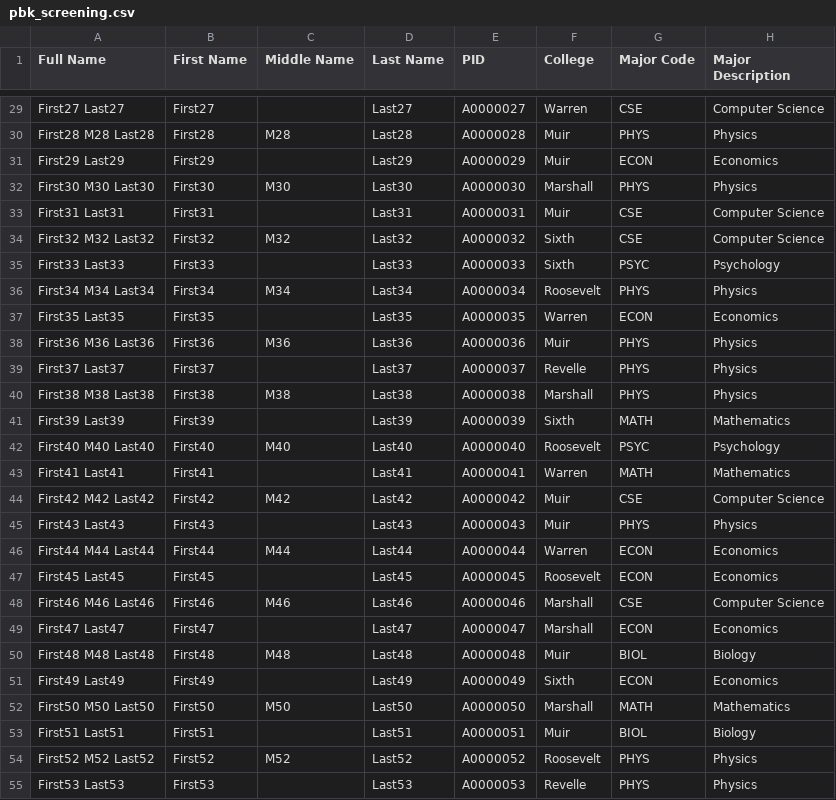
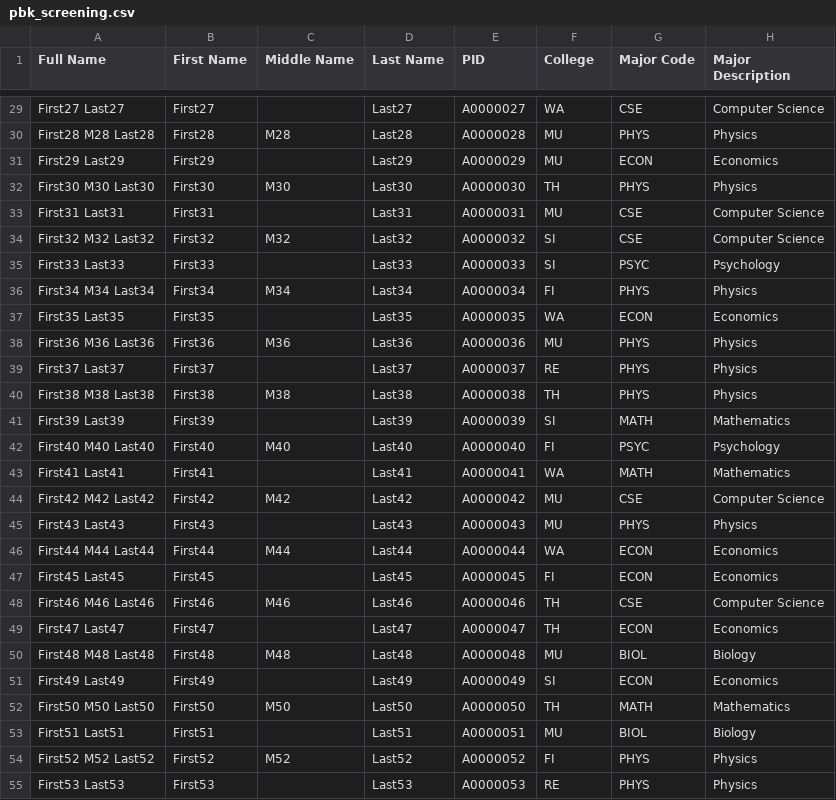
Before and after one commit to kevincoakley/pbk_report, a CSV file: pbk_screening.csv, drawn as a sheet; only a part is shown, gaps mark what is left out; the diff covers the shown part only; the diff names each change by its address in the sheet, - before the commit and + after, or states it on an @@ line.

Commit message:
Changed college names to the abbreviations
Signed-off-by: Kevin Coakley <kcoakley@sdsc.edu>

```diff
--- a/pbk_screening.csv
+++ b/pbk_screening.csv
-F29 (College): Warren
+F29 (College): WA
-F30:F31 (College): Muir
+F30:F31 (College): MU
-F32 (College): Marshall
+F32 (College): TH
-F33 (College): Muir
+F33 (College): MU
-F34:F35 (College): Sixth
+F34:F35 (College): SI
-F36 (College): Roosevelt
+F36 (College): FI
-F37 (College): Warren
+F37 (College): WA
-F38 (College): Muir
+F38 (College): MU
-F39 (College): Revelle
+F39 (College): RE
-F40 (College): Marshall
+F40 (College): TH
-F41 (College): Sixth
+F41 (College): SI
-F42 (College): Roosevelt
+F42 (College): FI
-F43 (College): Warren
+F43 (College): WA
-F44:F45 (College): Muir
+F44:F45 (College): MU
-F46 (College): Warren
+F46 (College): WA
-F47 (College): Roosevelt
+F47 (College): FI
-F48:F49 (College): Marshall
+F48:F49 (College): TH
-F50 (College): Muir
+F50 (College): MU
-F51 (College): Sixth
+F51 (College): SI
-F52 (College): Marshall
+F52 (College): TH
-F53 (College): Muir
+F53 (College): MU
-F54 (College): Roosevelt
+F54 (College): FI
-F55 (College): Revelle
+F55 (College): RE
```
Also changed, not shown: 73 edited cells elsewhere in this file, 1 other file.
